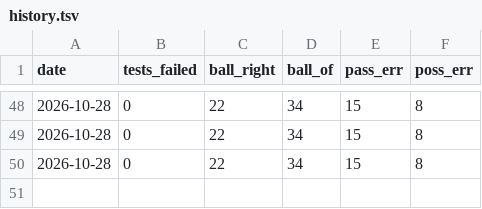
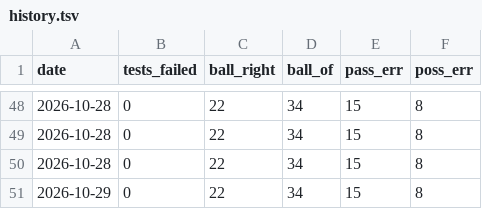
Before and after one commit to danielzh1nt0/ipanema-analysis, a TSV file: results/nightly/history.tsv, drawn as a sheet; only a part is shown, gaps mark what is left out.

Commit message:
nightly check 2026-10-29

```diff
--- a/results/nightly/history.tsv
+++ b/results/nightly/history.tsv
@@ -50 +50,2 @@ date	tests_failed	ball_right	ball_of	pass_err	poss_err
 2026-10-28	0	22	34	15	8
+2026-10-29	0	22	34	15	8
```
Also changed, not shown: 17 other files.
